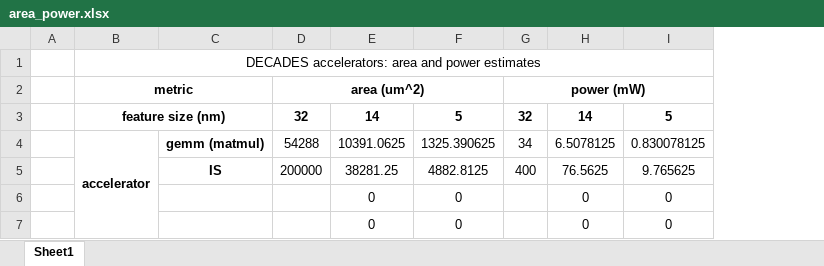
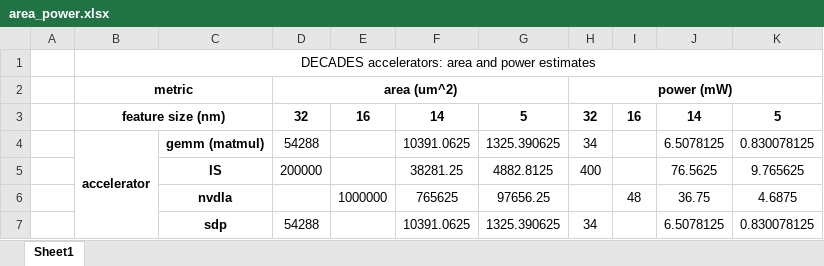
Before and after one commit to PrincetonUniversity/MosaicSim, an Excel workbook: c-model/area_power.xlsx, sheet Sheet1, drawn as a sheet; values as stored, in another font and other column widths than the file's, no borders; removed rows and columns are numbered as before the commit, all else as after; the diff names each change by its address in the sheet, - before the commit and + after, or states it on an @@ line.

Commit message:
c-model: add NVDLA power/area numbers

```diff
--- a/c-model/area_power.xlsx (sheet Sheet1)
+++ b/c-model/area_power.xlsx (sheet Sheet1)
+column E, row 3: 16
+column I, row 3: 16
-row 6:  |  |  |  | 0 | 0 |  | 0 | 0
-row 7:  |  |  |  | 0 | 0 |  | 0 | 0
+row 6:  |  | nvdla |  | 1000000 | 765625 | 97656.25 |  | 48 | 36.75 | 4.6875
+row 7:  |  | sdp | 54288 |  | 10391.0625 | 1325.390625 | 34 |  | 6.5078125 | 0.830078125
```
Also changed, not shown: formulas that keep their value.
